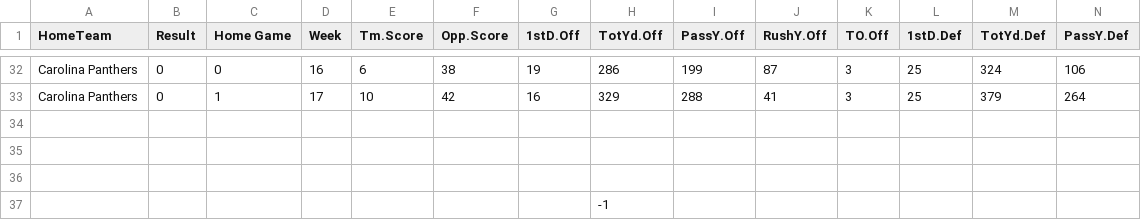
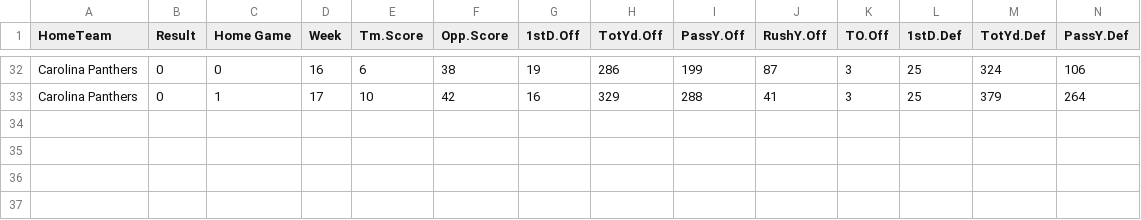
Before and after one commit to Albonator13/R-Experiment, a CSV file: W1H3.csv, drawn as a sheet; only a part is shown, gaps mark what is left out; rows hold the shown columns only; the diff names each change by its address in the sheet, - before the commit and + after, or states it on an @@ line.

Commit message:
Update W1H3.csv

```diff
--- a/W1H3.csv
+++ b/W1H3.csv
-row 34: (empty)
-row 35: (empty)
-row 36: (empty)
-row 37:  |  |  |  |  |  |  | -1
```
